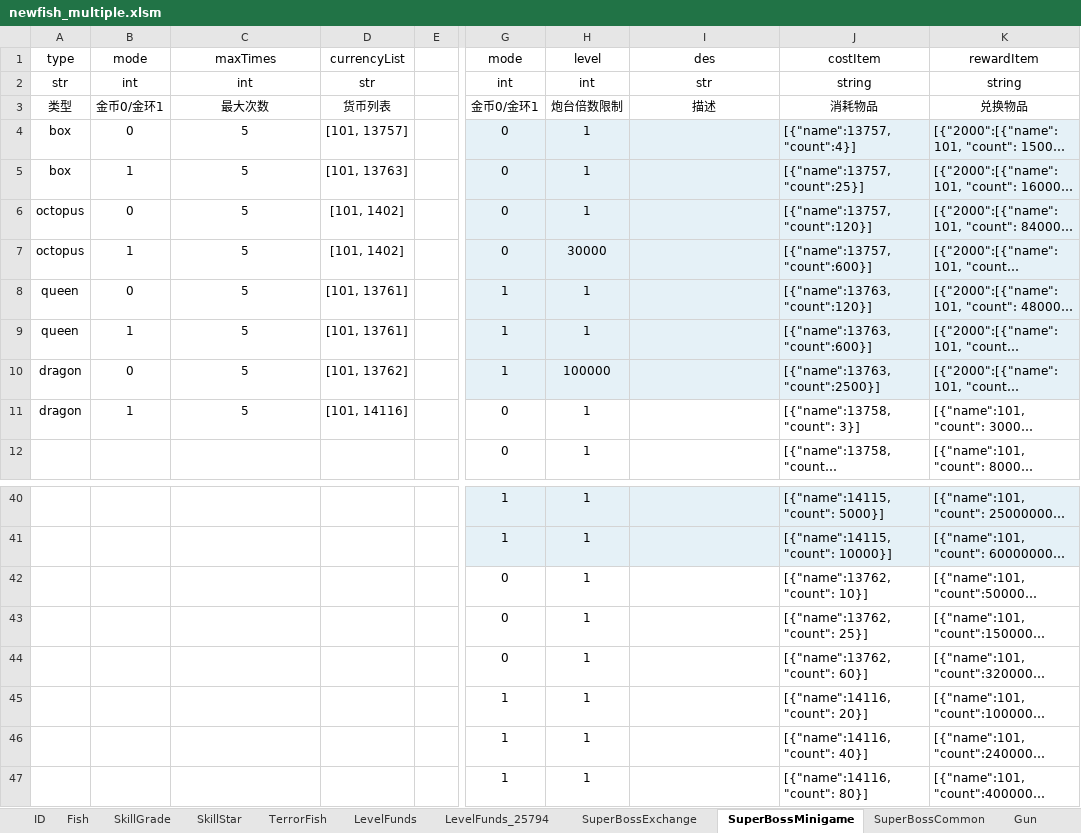
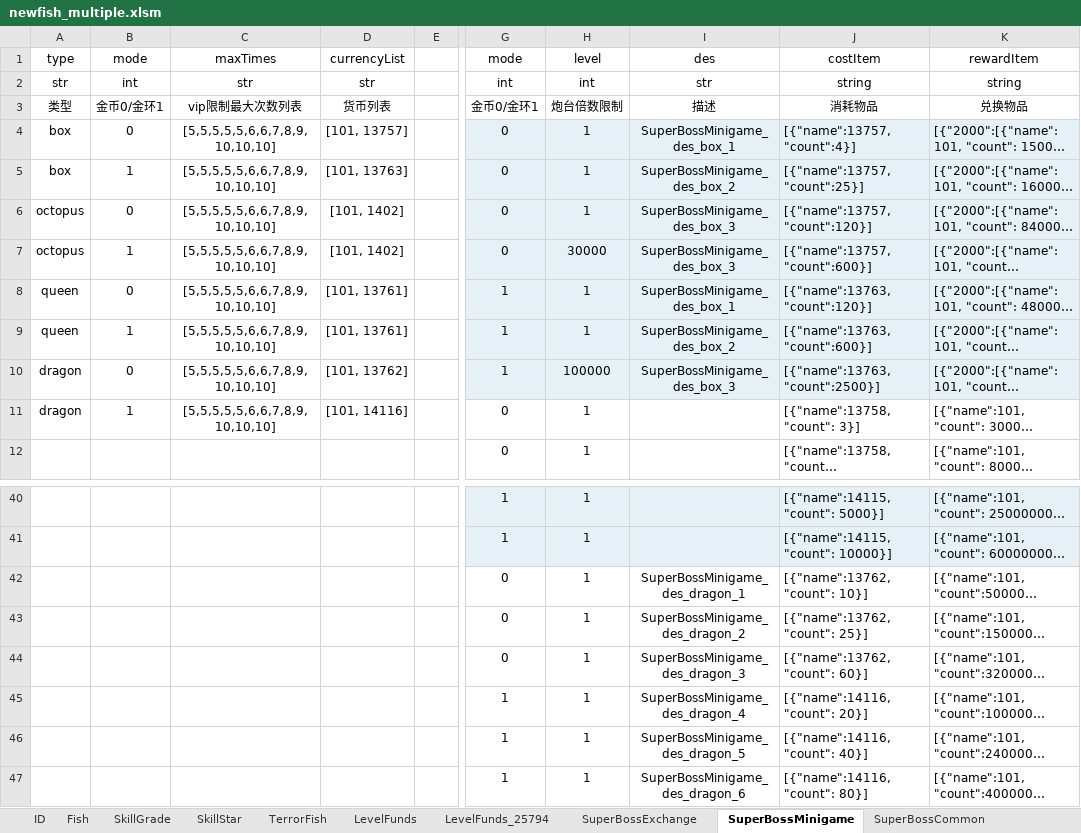
Before and after one commit to isoundy000/learn_python, an Excel workbook: learn_tu_you/newfish-client/branches/weixin_v3/res-wx/tools/config_load/newfish_multiple.xlsm, sheet SuperBossMinigame, drawn as a sheet; only a part is shown, gaps mark what is left out; long unchanged cells end in …; values as stored, in another font and other column widths than the file's, no borders; the diff names each change by its address in the sheet, - before the commit and + after, or states it on an @@ line.

```diff
--- a/learn_tu_you/newfish-client/branches/weixin_v3/res-wx/tools/config_load/newfish_multiple.xlsm (sheet SuperBossMinigame)
+++ b/learn_tu_you/newfish-client/branches/weixin_v3/res-wx/tools/config_load/newfish_multiple.xlsm (sheet SuperBossMinigame)
-C2 (maxTimes): int
+C2 (maxTimes): str
-C3 (maxTimes): 最大次数
+C3 (maxTimes): vip限制最大次数列表
-C4:C11 (maxTimes): 5
+C4:C11 (maxTimes): [5,5,5,5,5,6,6,7,8,9,10,10,10]
-I4 (des): (empty)
+I4 (des): SuperBossMinigame_des_box_1
-I5 (des): (empty)
+I5 (des): SuperBossMinigame_des_box_2
-I6:I7 (des): (empty)
+I6:I7 (des): SuperBossMinigame_des_box_3
-I8 (des): (empty)
+I8 (des): SuperBossMinigame_des_box_1
-I9 (des): (empty)
+I9 (des): SuperBossMinigame_des_box_2
-I10 (des): (empty)
+I10 (des): SuperBossMinigame_des_box_3
-I42 (des): (empty)
+I42 (des): SuperBossMinigame_des_dragon_1
-I43 (des): (empty)
+I43 (des): SuperBossMinigame_des_dragon_2
-I44 (des): (empty)
+I44 (des): SuperBossMinigame_des_dragon_3
-I45 (des): (empty)
+I45 (des): SuperBossMinigame_des_dragon_4
-I46 (des): (empty)
+I46 (des): SuperBossMinigame_des_dragon_5
-I47 (des): (empty)
+I47 (des): SuperBossMinigame_des_dragon_6
```
Also changed, not shown: sheet AutofillFish, sheet SuperBossExchange, sheet LevelFunds, sheet Fish, sheet LevelPrizeWheel, sheet MultipleFish, 8 more sheets, other sheet tabs, formulas that keep their value, learn_tu_you/newfish-client/branches/weixin_v3/res-wx/tools/config_load/newfish.xlsm, 6 other files.
